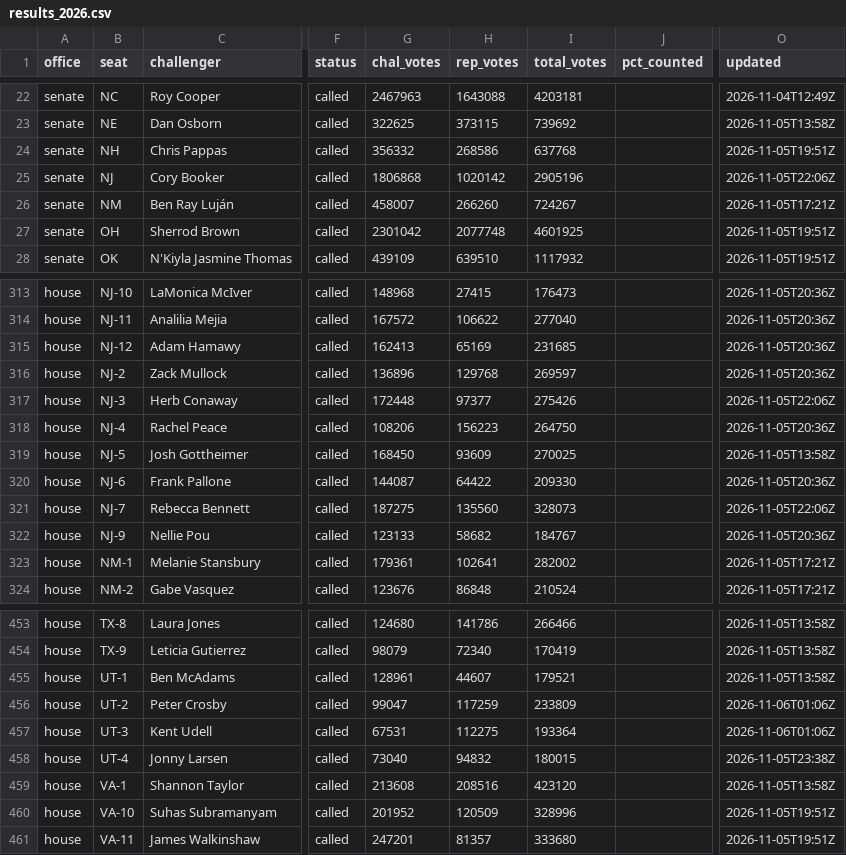
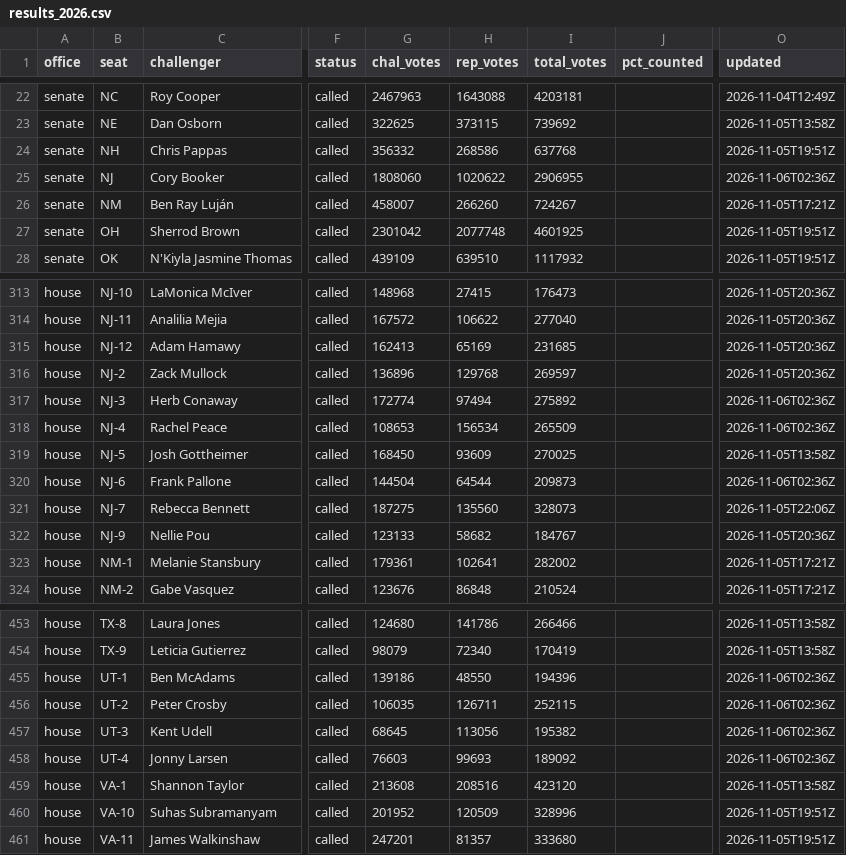
Before and after one commit to scorvec/midterms-2026, a CSV file: data/results/results_2026.csv, drawn as a sheet; only a part is shown, gaps mark what is left out; the diff names each change by its address in the sheet, - before the commit and + after, or states it on an @@ line.

```diff
--- a/data/results/results_2026.csv
+++ b/data/results/results_2026.csv
-G25 (chal_votes): 1806868
+G25 (chal_votes): 1808060
-H25 (rep_votes): 1020142
+H25 (rep_votes): 1020622
-I25 (total_votes): 2905196
+I25 (total_votes): 2906955
-O25 (updated): 2026-11-05T22:06Z
+O25 (updated): 2026-11-06T02:36Z
-G317 (chal_votes): 172448
+G317 (chal_votes): 172774
-H317 (rep_votes): 97377
+H317 (rep_votes): 97494
-I317 (total_votes): 275426
+I317 (total_votes): 275892
-O317 (updated): 2026-11-05T22:06Z
+O317 (updated): 2026-11-06T02:36Z
-G318 (chal_votes): 108206
+G318 (chal_votes): 108653
-H318 (rep_votes): 156223
+H318 (rep_votes): 156534
-I318 (total_votes): 264750
+I318 (total_votes): 265509
-O318 (updated): 2026-11-05T20:36Z
+O318 (updated): 2026-11-06T02:36Z
-G320 (chal_votes): 144087
+G320 (chal_votes): 144504
-H320 (rep_votes): 64422
+H320 (rep_votes): 64544
-I320 (total_votes): 209330
+I320 (total_votes): 209873
-O320 (updated): 2026-11-05T20:36Z
+O320 (updated): 2026-11-06T02:36Z
-G455 (chal_votes): 128961
+G455 (chal_votes): 139186
-H455 (rep_votes): 44607
+H455 (rep_votes): 48550
-I455 (total_votes): 179521
+I455 (total_votes): 194396
-O455 (updated): 2026-11-05T13:58Z
+O455 (updated): 2026-11-06T02:36Z
-G456 (chal_votes): 99047
+G456 (chal_votes): 106035
-H456 (rep_votes): 117259
+H456 (rep_votes): 126711
-I456 (total_votes): 233809
+I456 (total_votes): 252115
-O456:O457 (updated): 2026-11-06T01:06Z
+O456:O457 (updated): 2026-11-06T02:36Z
-G457 (chal_votes): 67531
+G457 (chal_votes): 68645
-H457 (rep_votes): 112275
+H457 (rep_votes): 113056
-I457 (total_votes): 193364
+I457 (total_votes): 195382
-G458 (chal_votes): 73040
+G458 (chal_votes): 76603
-H458 (rep_votes): 94832
+H458 (rep_votes): 99693
-I458 (total_votes): 180015
+I458 (total_votes): 189092
-O458 (updated): 2026-11-05T23:38Z
+O458 (updated): 2026-11-06T02:36Z
```
Also changed, not shown: 5 other files.
